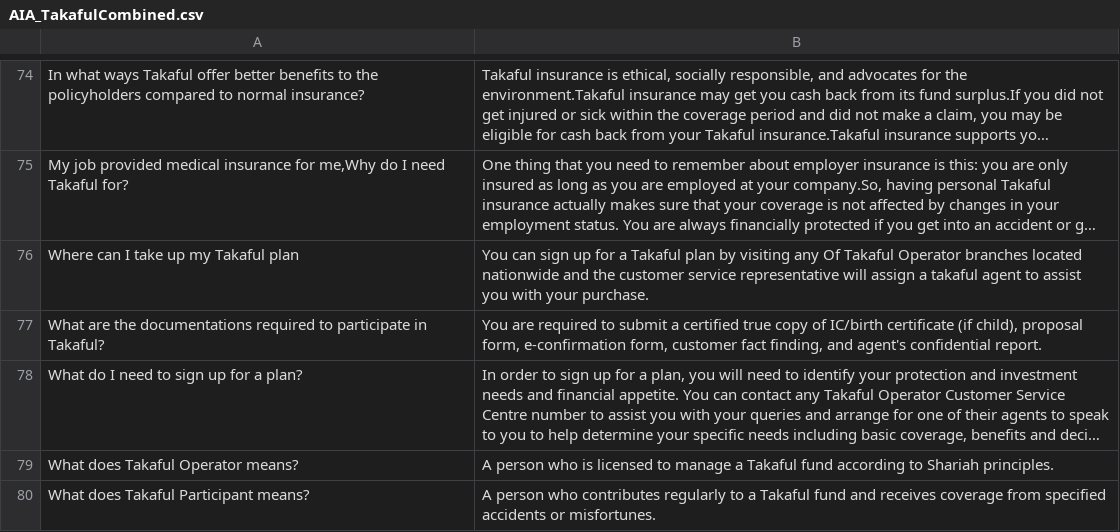
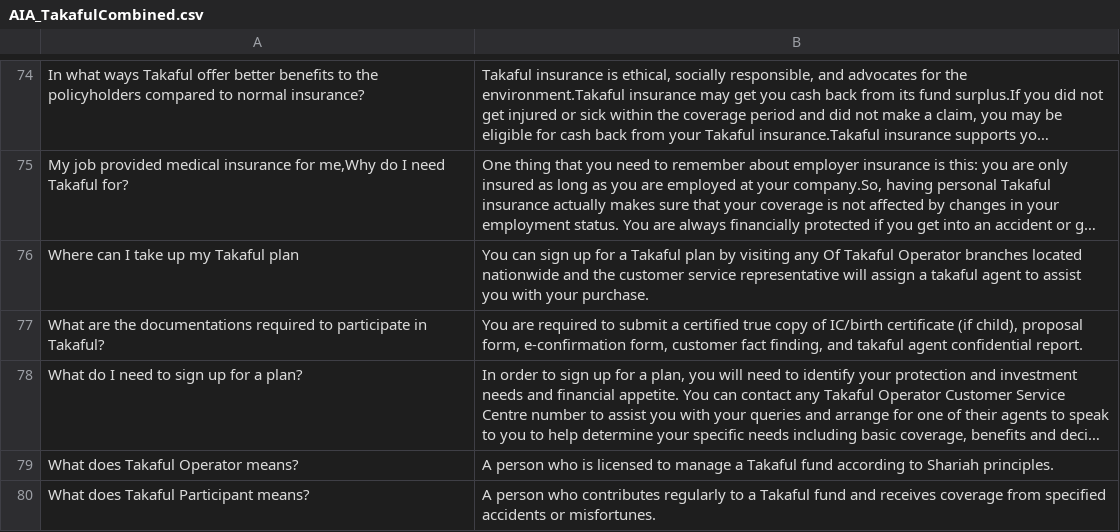
Before and after one commit to Panzer-Kun/STIX3923_TakafulSearchEngine, a CSV file: AIA_TakafulCombined.csv, drawn as a sheet; only a part is shown, gaps mark what is left out; long unchanged cells end in …; the diff names each change by its address in the sheet, - before the commit and + after, or states it on an @@ line.

Commit message:
Add files via upload

```diff
--- a/AIA_TakafulCombined.csv
+++ b/AIA_TakafulCombined.csv
-B77: …finding, and agent's confidential report.
+B77: …finding, and takaful agent confidential report.
```
